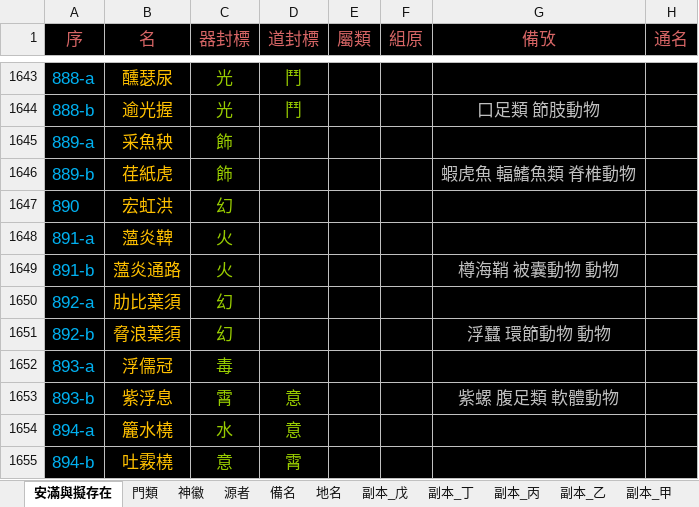
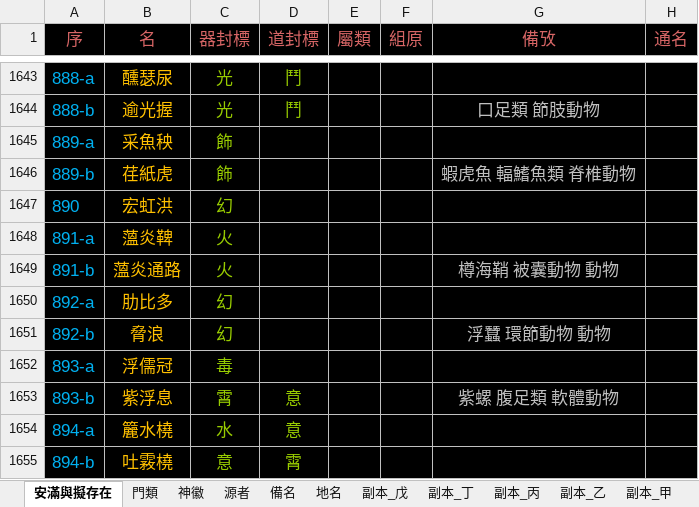
Before and after one commit to sealleci/AnMan, an Excel workbook: docs/滿徽源集_版己.xlsx, sheet 安滿與擬存在, drawn as a sheet; only a part is shown, gaps mark what is left out; values as stored, in another font and other column widths than the file's, no borders; the diff names each change by its address in the sheet, - before the commit and + after, or states it on an @@ line.

Commit message:
SheetWizard

```diff
--- a/docs/滿徽源集_版己.xlsx (sheet 安滿與擬存在)
+++ b/docs/滿徽源集_版己.xlsx (sheet 安滿與擬存在)
-B1650 (名): 肋比葉須
+B1650 (名): 肋比多
-B1651 (名): 脅浪葉須
+B1651 (名): 脅浪
```
Also changed, not shown: 3 other files.
